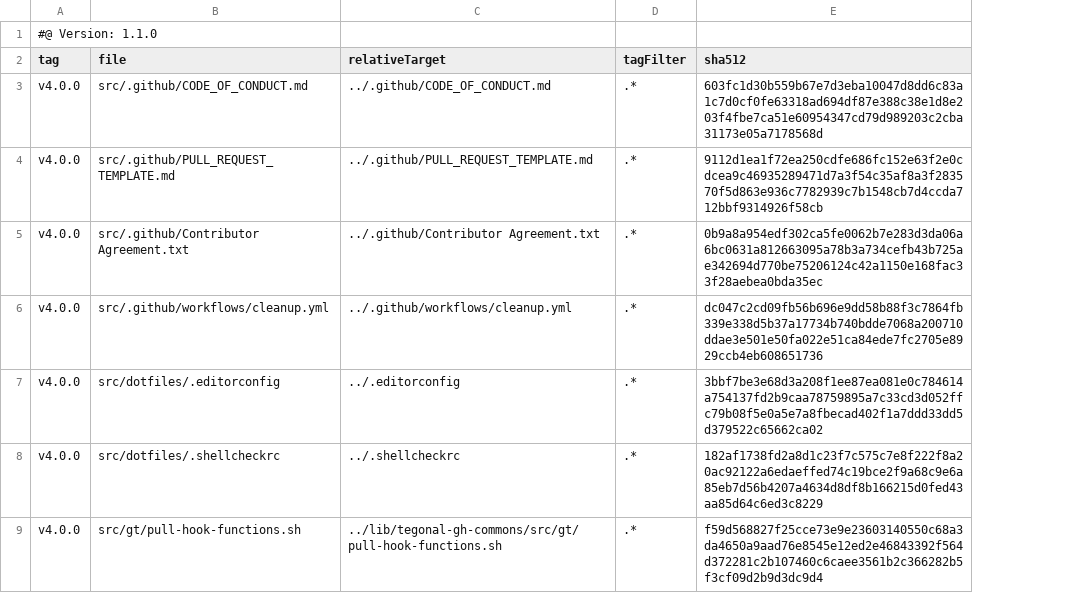
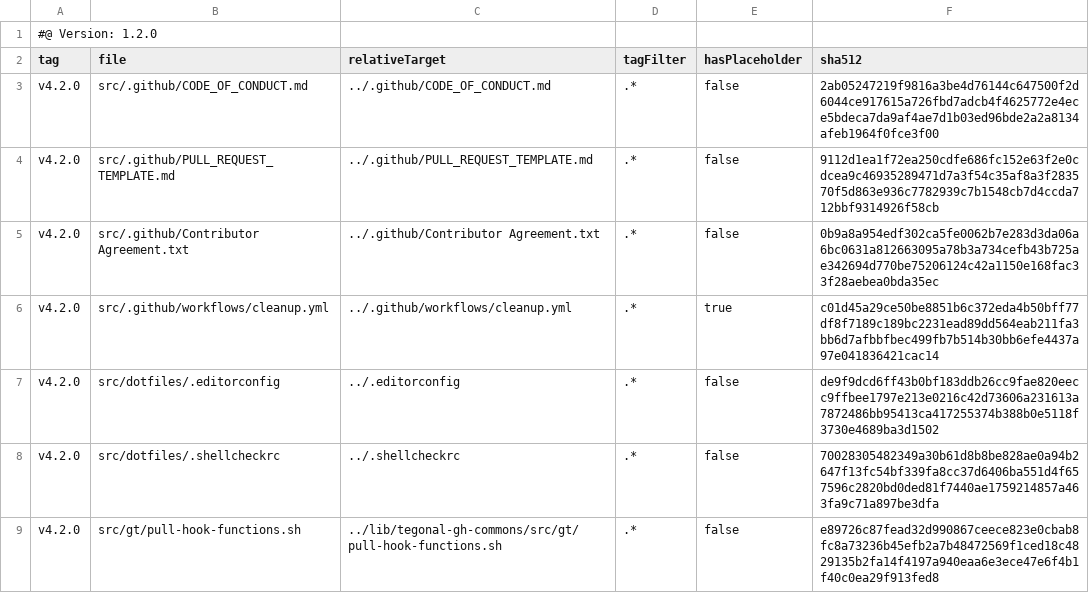
Before and after one commit to tegonal-bot-org/tegonal-bot, a TSV file: .gt/remotes/tegonal-gh-commons/pulled.tsv, drawn as a sheet; addresses are those after the commit; the diff names each change by its address in the sheet, - before the commit and + after, or states it on an @@ line.

Commit message:
update files of remote tegonal-gh-commons to version v4.2.0 via gt

```diff
--- a/.gt/remotes/tegonal-gh-commons/pulled.tsv
+++ b/.gt/remotes/tegonal-gh-commons/pulled.tsv
+column E (hasPlaceholder), rows 3-9: false | false | false | true | false | false | false
-A1 (tag): #@ Version: 1.1.0
+A1 (tag): #@ Version: 1.2.0
-A3:A9 (tag): v4.0.0
+A3:A9 (tag): v4.2.0
-F3 (sha512): 603fc1d30b559b67e7d3eba10047d8dd6c83a1c7d0cf0fe63318ad694df87e388c38e1d8e203f4fbe7ca51e60954347cd79d989203c2cba31173e05a7178568d
+F3 (sha512): 2ab05247219f9816a3be4d76144c647500f2d6044ce917615a726fbd7adcb4f4625772e4ece5bdeca7da9af4ae7d1b03ed96bde2a2a8134afeb1964f0fce3f00
-F6 (sha512): dc047c2cd09fb56b696e9dd58b88f3c7864fb339e338d5b37a17734b740bdde7068a200710ddae3e501e50fa022e51ca84ede7fc2705e8929ccb4eb608651736
+F6 (sha512): c01d45a29ce50be8851b6c372eda4b50bff77df8f7189c189bc2231ead89dd564eab211fa3bb6d7afbbfbec499fb7b514b30bb6efe4437a97e041836421cac14
-F7 (sha512): 3bbf7be3e68d3a208f1ee87ea081e0c784614a754137fd2b9caa78759895a7c33cd3d052ffc79b08f5e0a5e7a8fbecad402f1a7ddd33dd5d379522c65662ca02
+F7 (sha512): de9f9dcd6ff43b0bf183ddb26cc9fae820eecc9ffbee1797e213e0216c42d73606a231613a7872486bb95413ca417255374b388b0e5118f3730e4689ba3d1502
-F8 (sha512): 182af1738fd2a8d1c23f7c575c7e8f222f8a20ac92122a6edaeffed74c19bce2f9a68c9e6a85eb7d56b4207a4634d8df8b166215d0fed43aa85d64c6ed3c8229
+F8 (sha512): 70028305482349a30b61d8b8be828ae0a94b2647f13fc54bf339fa8cc37d6406ba551d4f657596c2820bd0ded81f7440ae1759214857a463fa9c71a897be3dfa
-F9 (sha512): f59d568827f25cce73e9e23603140550c68a3da4650a9aad76e8545e12ed2e46843392f564d372281c2b107460c6caee3561b2c366282b5f3cf09d2b9d3dc9d4
+F9 (sha512): e89726c87fead32d990867ceece823e0cbab8fc8a73236b45efb2a7b48472569f1ced18c4829135b2fa14f4197a940eaa6e3ece47e6f4b1f40c0ea29f913fed8
```
Also changed, not shown: 5 other files.
